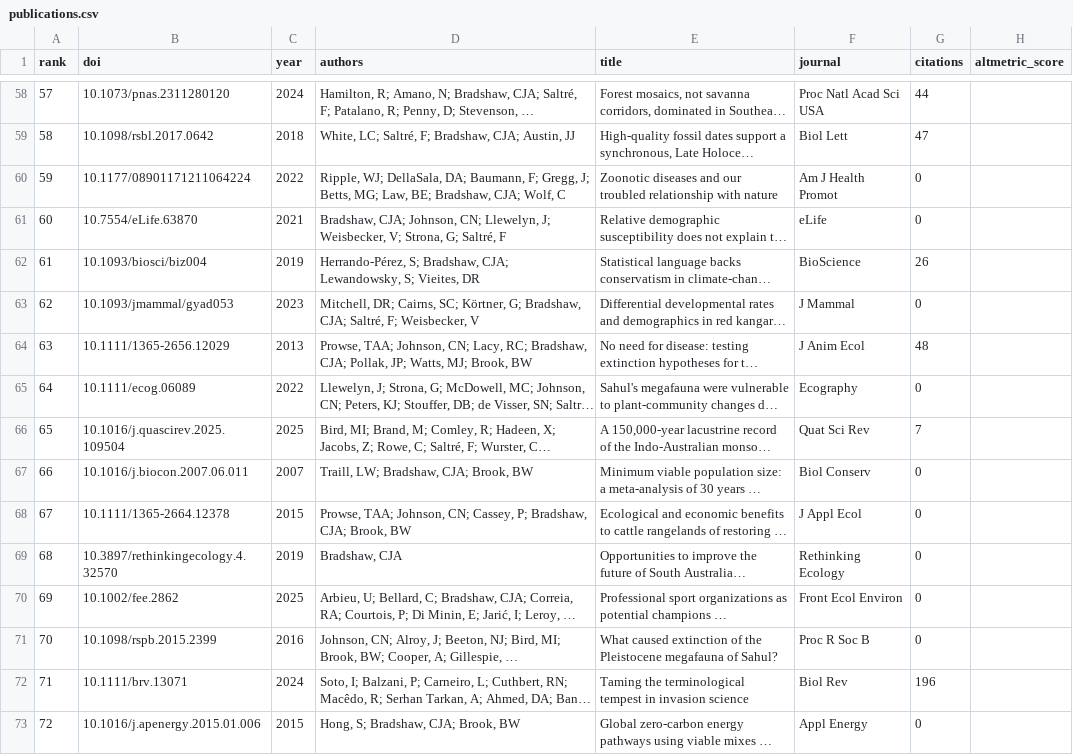
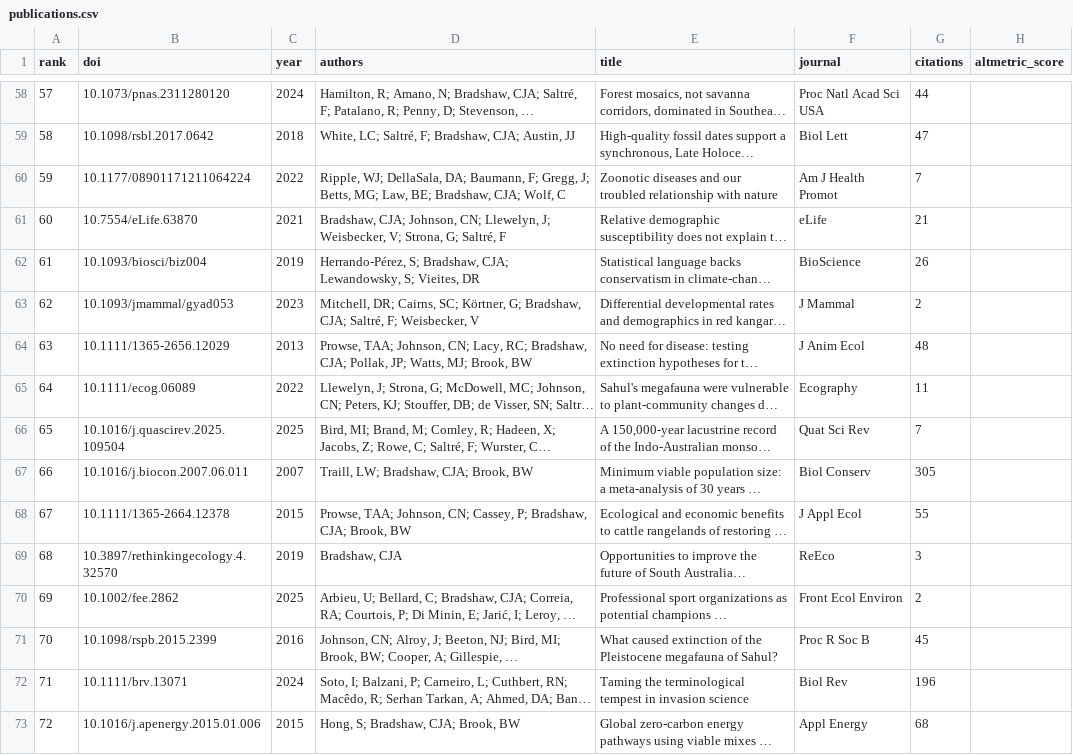
Before and after one commit to cjabradshaw/AltmetricBradshaw, a CSV file: publications.csv, drawn as a sheet; only a part is shown, gaps mark what is left out; long unchanged cells end in …; the diff covers the shown part only; the diff names each change by its address in the sheet, - before the commit and + after, or states it on an @@ line.

```diff
--- a/publications.csv
+++ b/publications.csv
-G60 (citations): 0
+G60 (citations): 7
-G61 (citations): 0
+G61 (citations): 21
-G63 (citations): 0
+G63 (citations): 2
-G65 (citations): 0
+G65 (citations): 11
-G67 (citations): 0
+G67 (citations): 305
-G68 (citations): 0
+G68 (citations): 55
-F69 (journal): Rethinking Ecology
+F69 (journal): ReEco
-G69 (citations): 0
+G69 (citations): 3
-G70 (citations): 0
+G70 (citations): 2
-G71 (citations): 0
+G71 (citations): 45
-G73 (citations): 0
+G73 (citations): 68
```
Also changed, not shown: 101 edited cells elsewhere in this file, 1 other file.
